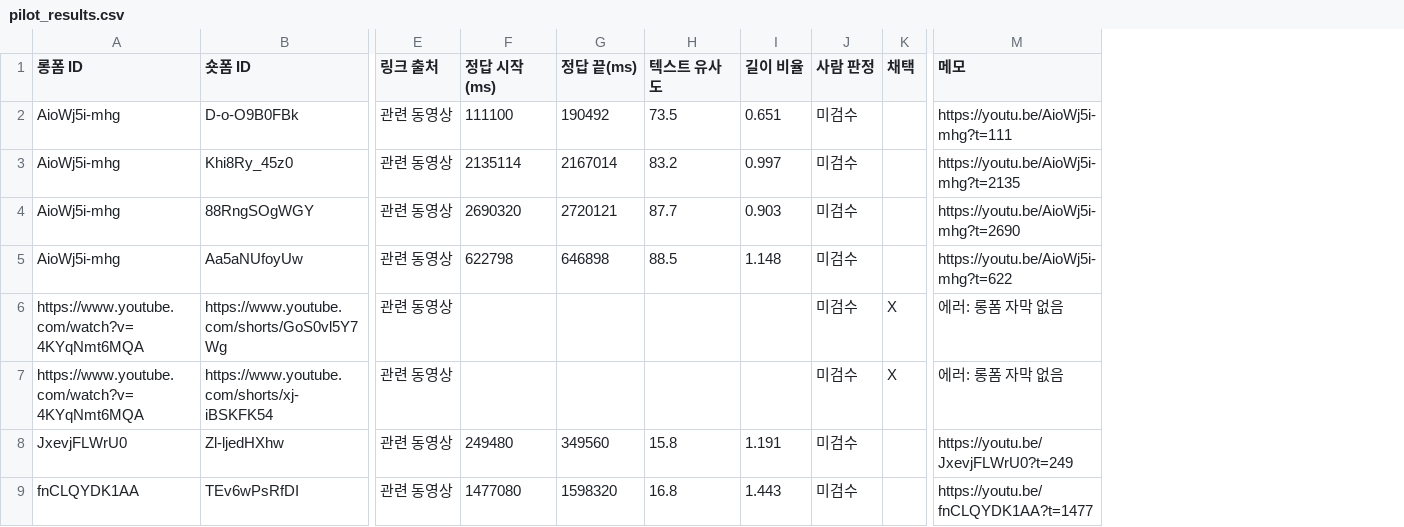
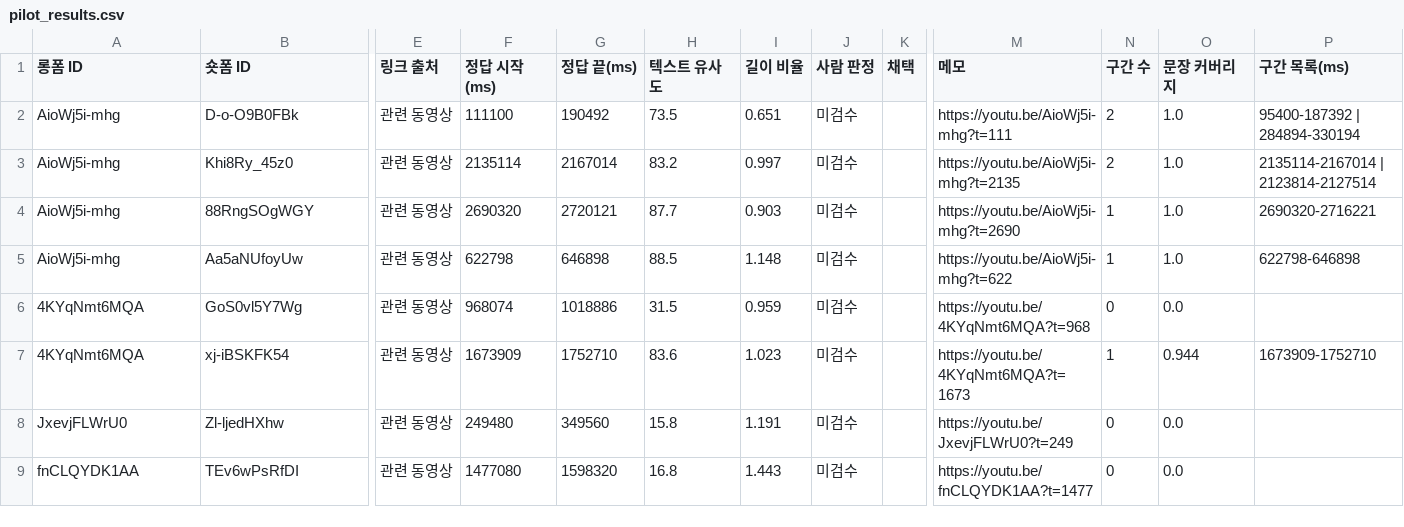
Before and after one commit to junhyung20/vpick-highlight-evaluation, a CSV file: data/pilot_results.csv, drawn as a sheet; only a part is shown, gaps mark what is left out; removed rows and columns are numbered as before the commit, all else as after; rows hold the shown columns only; the diff names each change by its address in the sheet, - before the commit and + after, or states it on an @@ line.

```diff
--- a/data/pilot_results.csv
+++ b/data/pilot_results.csv
+column N (구간 수), rows 2-5: 2 | 2 | 1 | 1; rows 8-9: 0 | 0
+column O (문장 커버리지), rows 2-5: all 1.0; rows 8-9: 0.0 | 0.0
+column P (구간 목록(ms)), rows 2-5: 95400-187392 | 284894-330194 | 2135114-2167014 | 2123814-2127514 | 2690320-2716221 | 622798-646898
-row 6: https://www.youtube.com/watch?v=4KYqNmt6MQA | https://www.youtube.com/shorts/GoS0vl5Y7Wg | 관련 동영상 |  |  |  |  | 미검수 | X | 에러: 롱폼 자막 없음
-row 7: https://www.youtube.com/watch?v=4KYqNmt6MQA | https://www.youtube.com/shorts/xj-iBSKFK54 | 관련 동영상 |  |  |  |  | 미검수 | X | 에러: 롱폼 자막 없음
+row 6: 4KYqNmt6MQA | GoS0vl5Y7Wg | 관련 동영상 | 968074 | 1018886 | 31.5 | 0.959 | 미검수 |  | https://youtu.be/4KYqNmt6MQA?t=968 | 0 | 0.0
+row 7: 4KYqNmt6MQA | xj-iBSKFK54 | 관련 동영상 | 1673909 | 1752710 | 83.6 | 1.023 | 미검수 |  | https://youtu.be/4KYqNmt6MQA?t=1673 | 1 | 0.944 | 1673909-1752710
```
Also changed, not shown: 6 other files.
